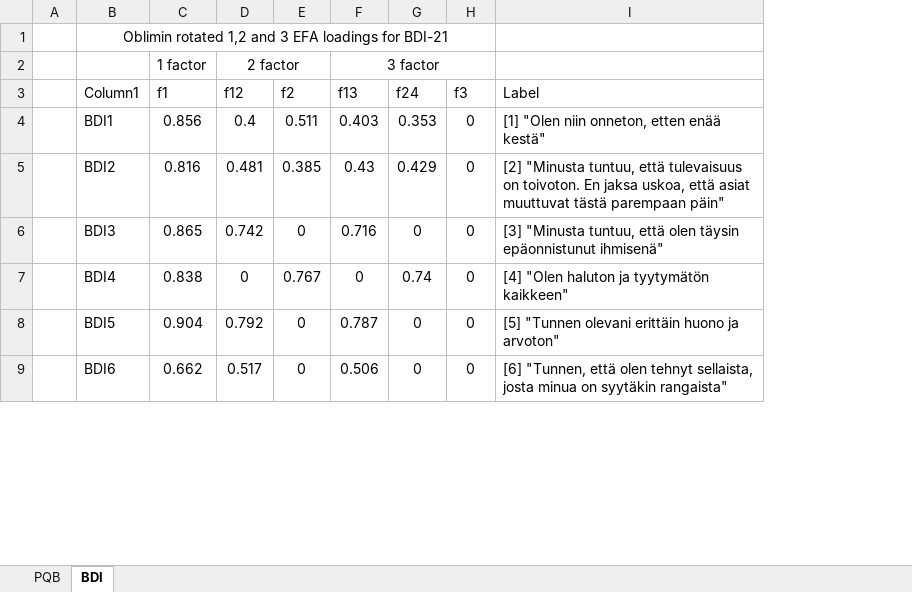
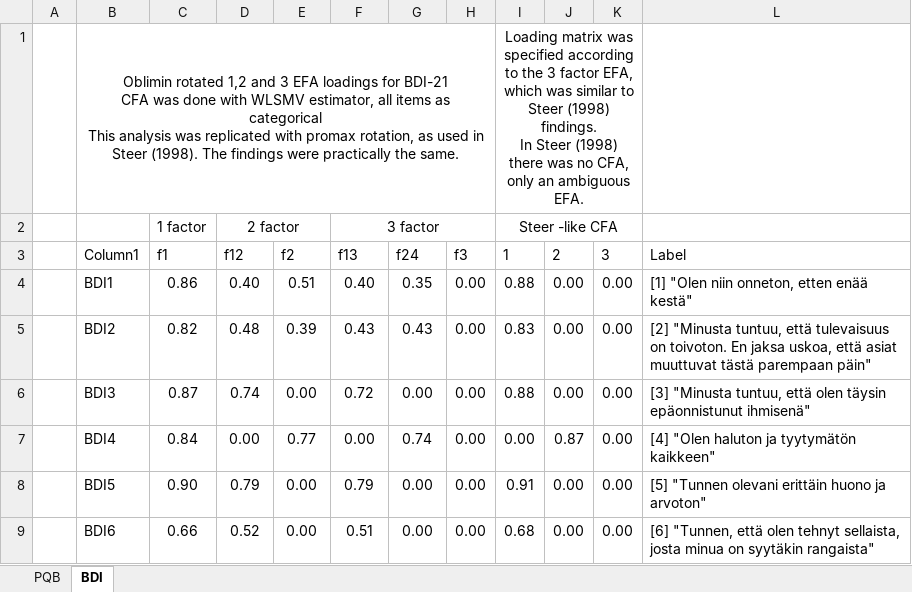
Before and after one commit to lintula9/Adolescent_psychiatric_prevalence, an Excel workbook: EFA_results.xlsx, sheet BDI, drawn as a sheet; only a part is shown; values as stored, in another font and other column widths than the file's, no borders; conditional formats and table styles not drawn; ↵ is a line break in a cell; the diff covers the shown part only; the diff names each change by its address in the sheet, - before the commit and + after, or states it on an @@ line.

```diff
--- a/EFA_results.xlsx (sheet BDI)
+++ b/EFA_results.xlsx (sheet BDI)
+column I (1), rows 1-2: Loading matrix was specified according to the 3 factor EFA, which was similar to Steer (1998) findings. ↵ In Steer (1998) there was no CFA, only an ambiguous EFA. | Steer -like CFA; rows 4-9: 0.88 | 0.83 | 0.88 | 0.00 | 0.91 | 0.68
+column J (2), rows 4-9: 0.00 | 0.00 | 0.00 | 0.87 | 0.00 | 0.00
+column K (3), rows 4-9: all 0.00
-B1 (Column1): …for BDI-21
+B1 (Column1): …for BDI-21 ↵ CFA was done with WLSMV estimator, all items as categorical ↵ This analysis was replicated with promax rotation, as used in Steer (1998). The findings were practically the same.
-C4 (f1): 0.856
+C4 (f1): 0.86
-D4 (f12): 0.4
+D4 (f12): 0.40
-E4 (f2): 0.511
+E4 (f2): 0.51
-F4 (f13): 0.403
+F4 (f13): 0.40
-G4 (f24): 0.353
+G4 (f24): 0.35
-H4:H9 (f3): 0
+H4:H9 (f3): 0.00
-C5 (f1): 0.816
+C5 (f1): 0.82
-D5 (f12): 0.481
+D5 (f12): 0.48
-E5 (f2): 0.385
+E5 (f2): 0.39
-G5 (f24): 0.429
+G5 (f24): 0.43
-C6 (f1): 0.865
+C6 (f1): 0.87
-D6 (f12): 0.742
+D6 (f12): 0.74
-E6 (f2): 0
+E6 (f2): 0.00
-F6 (f13): 0.716
+F6 (f13): 0.72
-G6 (f24): 0
+G6 (f24): 0.00
-C7 (f1): 0.838
+C7 (f1): 0.84
-D7 (f12): 0
+D7 (f12): 0.00
-E7 (f2): 0.767
+E7 (f2): 0.77
-F7 (f13): 0
+F7 (f13): 0.00
-C8 (f1): 0.904
+C8 (f1): 0.90
-D8 (f12): 0.792
+D8 (f12): 0.79
-E8:E9 (f2): 0
+E8:E9 (f2): 0.00
-F8 (f13): 0.787
+F8 (f13): 0.79
-G8:G9 (f24): 0
+G8:G9 (f24): 0.00
-C9 (f1): 0.662
+C9 (f1): 0.66
-D9 (f12): 0.517
+D9 (f12): 0.52
-F9 (f13): 0.506
+F9 (f13): 0.51
```
Also changed, not shown: 7 added rows, 88 edited cells, cell formats and merged cells elsewhere in this sheet, 3 other files.
